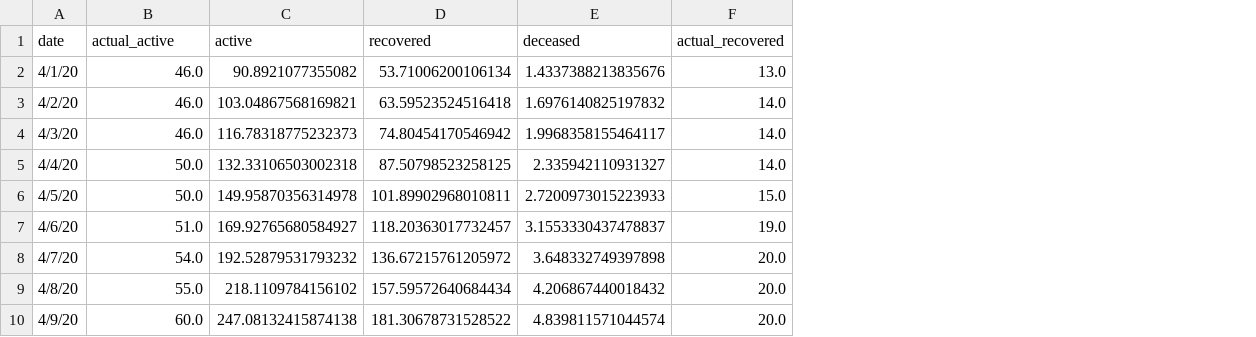
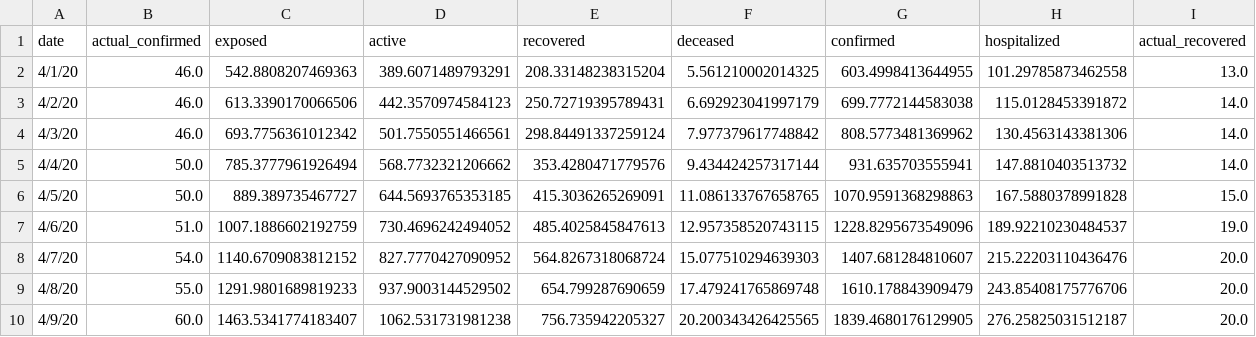
Before and after one commit to dishamakhija/covid19-india, a CSV file: covid19-library/src/seir_forecast2.csv, drawn as a sheet; only a part is shown; addresses are those after the commit; the diff covers the shown part only; the diff names each change by its address in the sheet, - before the commit and + after, or states it on an @@ line.

```diff
--- a/covid19-library/src/seir_forecast2.csv
+++ b/covid19-library/src/seir_forecast2.csv
+column C (exposed), rows 2-10: 542.8808207469363 | 613.3390170066506 | 693.7756361012342 | 785.3777961926494 | 889.389735467727 | 1007.1886602192759 | 1140.6709083812152 | 1291.9801689819233 | 1463.5341774183407
+column G (confirmed), rows 2-10: 603.4998413644955 | 699.7772144583038 | 808.5773481369962 | 931.635703555941 | 1070.9591368298863 | 1228.8295673549096 | 1407.681284810607 | 1610.178843909479 | 1839.4680176129905
+column H (hospitalized), rows 2-10: 101.29785873462558 | 115.0128453391872 | 130.4563143381306 | 147.8810403513732 | 167.5880378991828 | 189.92210230484537 | 215.22203110436476 | 243.85408175776706 | 276.25825031512187
-B1: actual_active
+B1: actual_confirmed
-D2 (active): 90.8921077355082
+D2 (active): 389.6071489793291
-E2 (recovered): 53.71006200106134
+E2 (recovered): 208.33148238315204
-F2 (deceased): 1.4337388213835676
+F2 (deceased): 5.561210002014325
-D3 (active): 103.04867568169821
+D3 (active): 442.3570974584123
-E3 (recovered): 63.59523524516418
+E3 (recovered): 250.72719395789431
-F3 (deceased): 1.6976140825197832
+F3 (deceased): 6.692923041997179
-D4 (active): 116.78318775232373
+D4 (active): 501.7550551466561
-E4 (recovered): 74.80454170546942
+E4 (recovered): 298.84491337259124
-F4 (deceased): 1.9968358155464117
+F4 (deceased): 7.977379617748842
-D5 (active): 132.33106503002318
+D5 (active): 568.7732321206662
-E5 (recovered): 87.50798523258125
+E5 (recovered): 353.4280471779576
-F5 (deceased): 2.335942110931327
+F5 (deceased): 9.434424257317144
-D6 (active): 149.95870356314978
+D6 (active): 644.5693765353185
-E6 (recovered): 101.89902968010811
+E6 (recovered): 415.3036265269091
-F6 (deceased): 2.7200973015223933
+F6 (deceased): 11.086133767658765
-D7 (active): 169.92765680584927
+D7 (active): 730.4696242494052
-E7 (recovered): 118.20363017732457
+E7 (recovered): 485.4025845847613
-F7 (deceased): 3.1553330437478837
+F7 (deceased): 12.957358520743115
-D8 (active): 192.52879531793232
+D8 (active): 827.7770427090952
-E8 (recovered): 136.67215761205972
+E8 (recovered): 564.8267318068724
-F8 (deceased): 3.648332749397898
+F8 (deceased): 15.077510294639303
-D9 (active): 218.1109784156102
+D9 (active): 937.9003144529502
-E9 (recovered): 157.59572640684434
+E9 (recovered): 654.799287690659
-F9 (deceased): 4.206867440018432
+F9 (deceased): 17.479241765869748
-D10 (active): 247.08132415874138
+D10 (active): 1062.531731981238
-E10 (recovered): 181.30678731528522
+E10 (recovered): 756.735942205327
-F10 (deceased): 4.839811571044574
+F10 (deceased): 20.200343426425565
```
Also changed, not shown: 33 edited cells elsewhere in this file, 21 other files.
